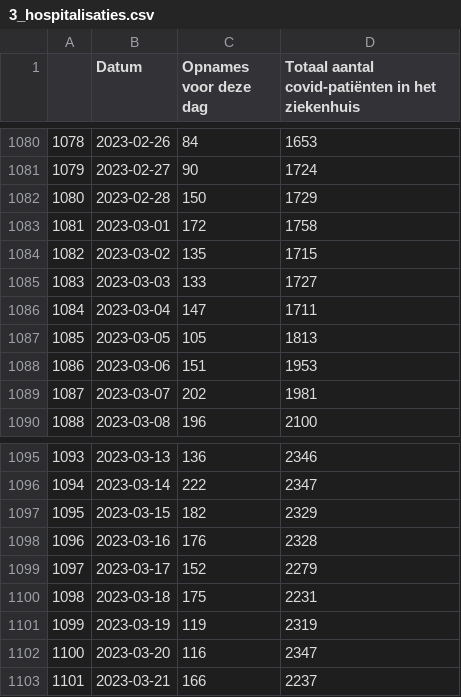
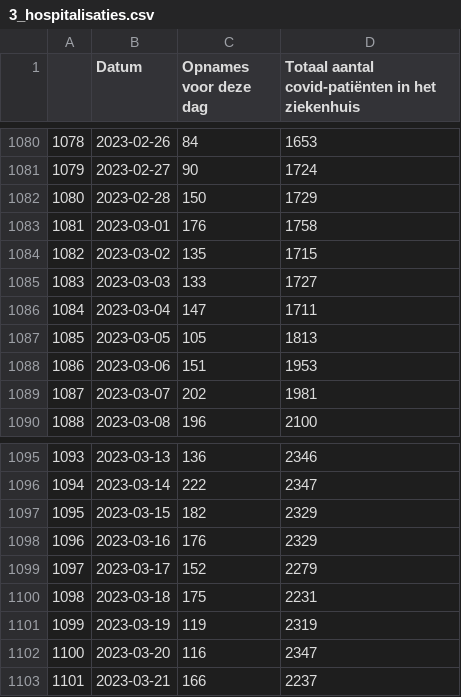
Before and after one commit to journinho/covid-19-dashboard-sciensano-2.0, a CSV file: 3_hospitalisaties.csv, drawn as a sheet; only a part is shown, gaps mark what is left out; the diff covers the shown part only.

```diff
--- a/3_hospitalisaties.csv
+++ b/3_hospitalisaties.csv
@@ -1082,3 +1082,3 @@
 1080,2023-02-28,150,1729
-1081,2023-03-01,172,1758
+1081,2023-03-01,176,1758
 1082,2023-03-02,135,1715
@@ -1097,3 +1097,3 @@
 1095,2023-03-15,182,2329
-1096,2023-03-16,176,2328
+1096,2023-03-16,176,2329
 1097,2023-03-17,152,2279
```
Also changed, not shown: 7 added rows and 20 edited cells elsewhere in this file.
